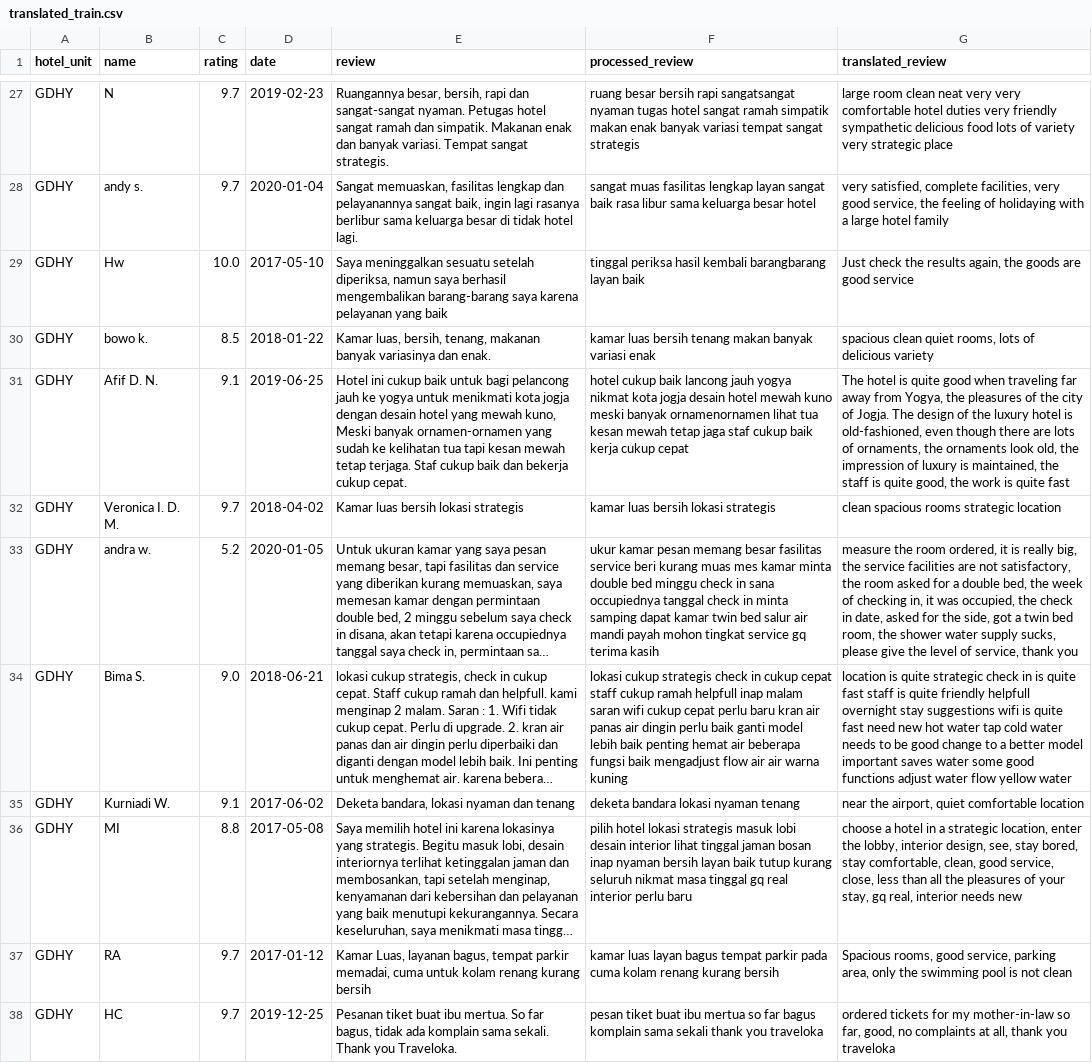
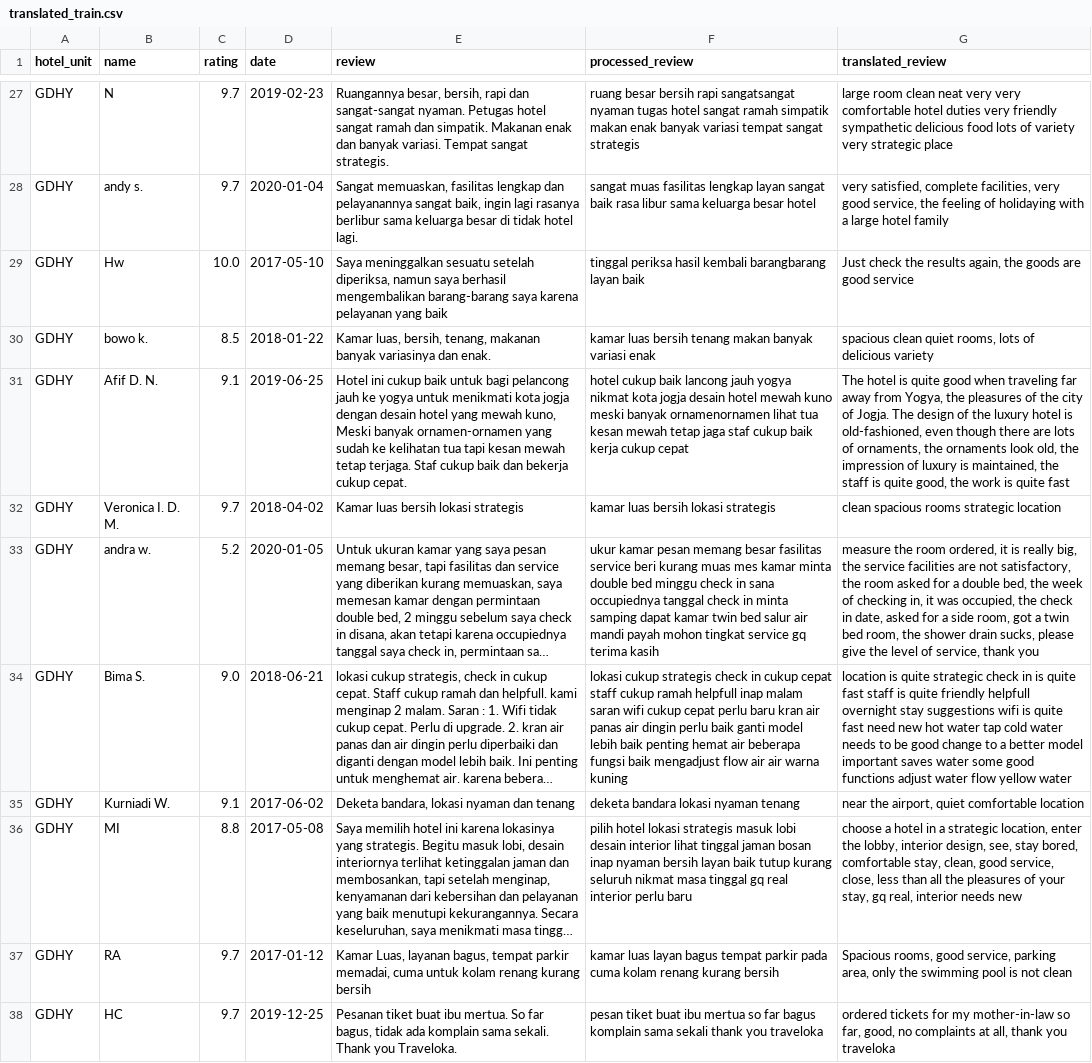
Before and after one commit to RicardhoGunawan/sentiment-analysis-system, a CSV file: app/static/uploads/evaluations/gdhy/translated_train.csv, drawn as a sheet; only a part is shown, gaps mark what is left out; long unchanged cells end in …; the diff covers the shown part only; the diff names each change by its address in the sheet, - before the commit and + after, or states it on an @@ line.

```diff
--- a/app/static/uploads/evaluations/gdhy/translated_train.csv
+++ b/app/static/uploads/evaluations/gdhy/translated_train.csv
-G33 (translated_review): …asked for the side, got a twin bed room, the shower water supply sucks, please…
+G33 (translated_review): …asked for a side room, got a twin bed room, the shower drain sucks, please…
-G36 (translated_review): …stay bored, stay comfortable, clean, good…
+G36 (translated_review): …stay bored, comfortable stay, clean, good…
```
Also changed, not shown: 103 edited cells elsewhere in this file, app/static/uploads/evaluations/gdhy/translated_test.csv, 4 other files.
